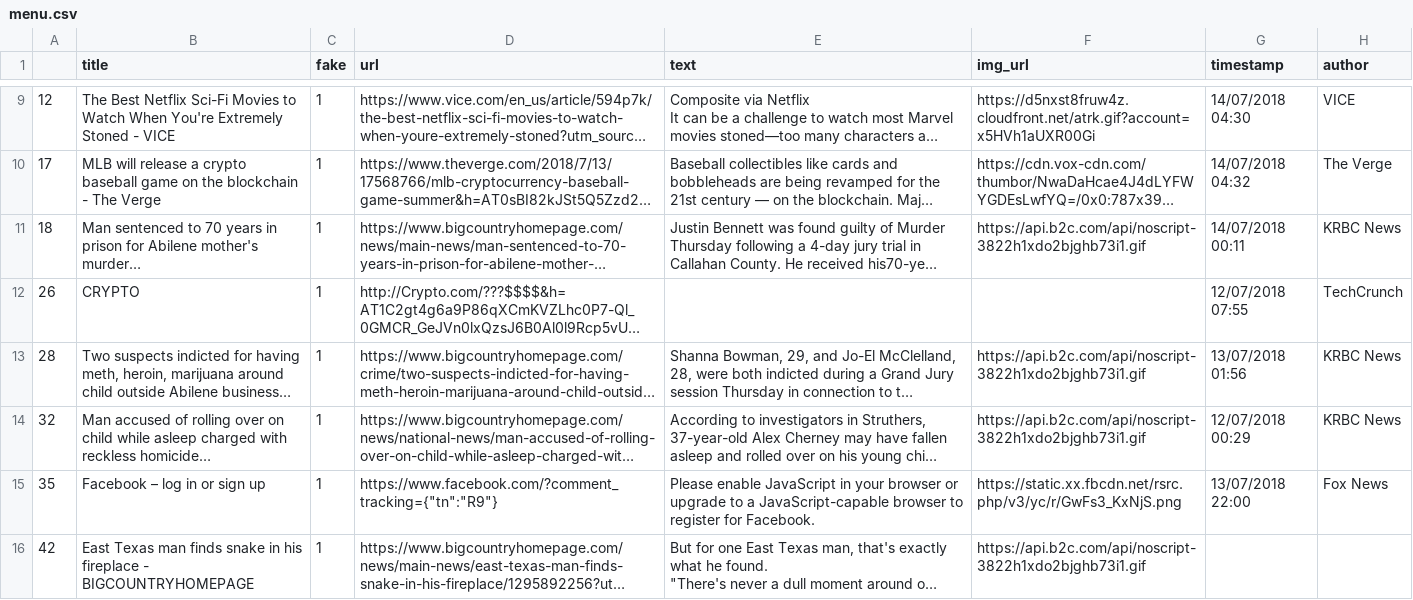
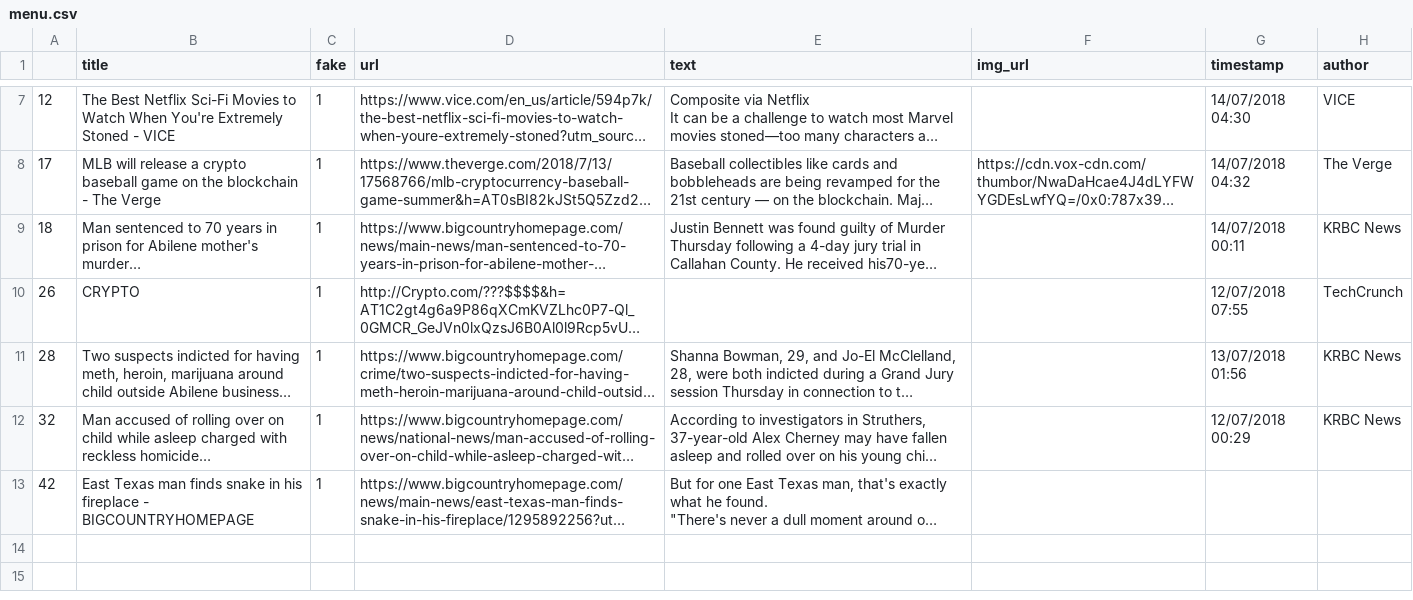
Before and after one commit to mrzzy/fauxnews, a CSV file: backend/menu.csv, drawn as a sheet; only a part is shown, gaps mark what is left out; long unchanged cells end in …; removed rows and columns are numbered as before the commit, all else as after; the diff covers the shown part only; the diff names each change by its address in the sheet, - before the commit and + after, or states it on an @@ line.

Commit message:
Clean menu.csv

```diff
--- a/backend/menu.csv
+++ b/backend/menu.csv
-F7 (img_url): https://d5nxst8fruw4z.cloudfront.net/atrk.gif?account=x5HVh1aUXR00Gi
+F7 (img_url): (empty)
-F9 (img_url): https://api.b2c.com/api/noscript-3822h1xdo2bjghb73i1.gif
+F9 (img_url): (empty)
-F11:F12 (img_url): https://api.b2c.com/api/noscript-3822h1xdo2bjghb73i1.gif
+F11:F12 (img_url): (empty)
-row 15: 35 | Facebook – log in or sign up | 1 | https://www.facebook.com/?comment_tracking={"tn":"R9"} | Please enable JavaScript in your browser or upgrade to a JavaScript-capable browser to register for Facebook. | https://static.xx.fbcdn.net/rsrc.php/v3/yc/r/GwFs3_KxNjS.png | 13/07/2018 22:00 | Fox News
-F13 (img_url): https://api.b2c.com/api/noscript-3822h1xdo2bjghb73i1.gif
+F13 (img_url): (empty)
```
Also changed, not shown: 2 removed rows and 4 edited cells elsewhere in this file, 1 other file.
